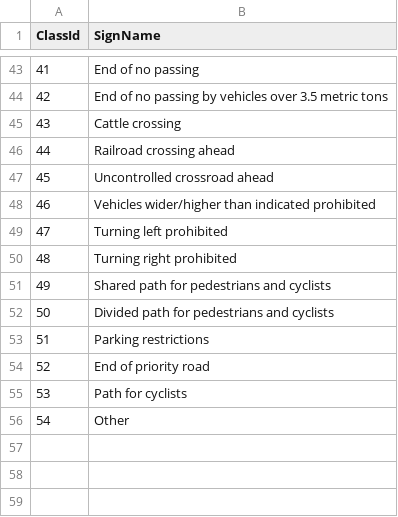
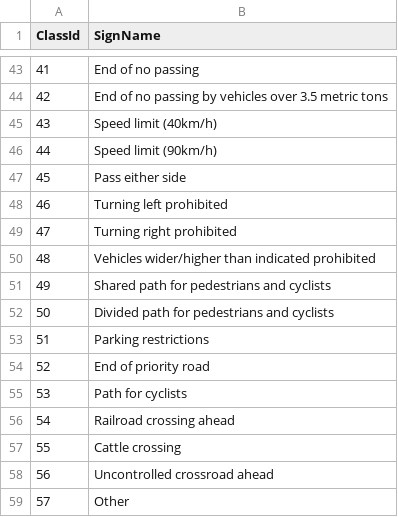
Before and after one commit to bluedodecahedron/tsrapp, a CSV file: backend/resources/signnames.csv, drawn as a sheet; only a part is shown, gaps mark what is left out; addresses are those after the commit; the diff names each change by its address in the sheet, - before the commit and + after, or states it on an @@ line.

```diff
--- a/backend/resources/signnames.csv
+++ b/backend/resources/signnames.csv
-B45 (SignName): Cattle crossing
+B45 (SignName): Speed limit (40km/h)
-B46 (SignName): Railroad crossing ahead
+B46 (SignName): Speed limit (90km/h)
-B47 (SignName): Uncontrolled crossroad ahead
+B47 (SignName): Pass either side
@@ column A (ClassId) renumbered from row 48 down @@
@@ row 48 moved to row 50: 48 @@
+row 56: 54 | Railroad crossing ahead
+row 57: 55 | Cattle crossing
+row 58: 56 | Uncontrolled crossroad ahead
```
Also changed, not shown: tsrresnet/input/signnames.csv, 20 other files.
